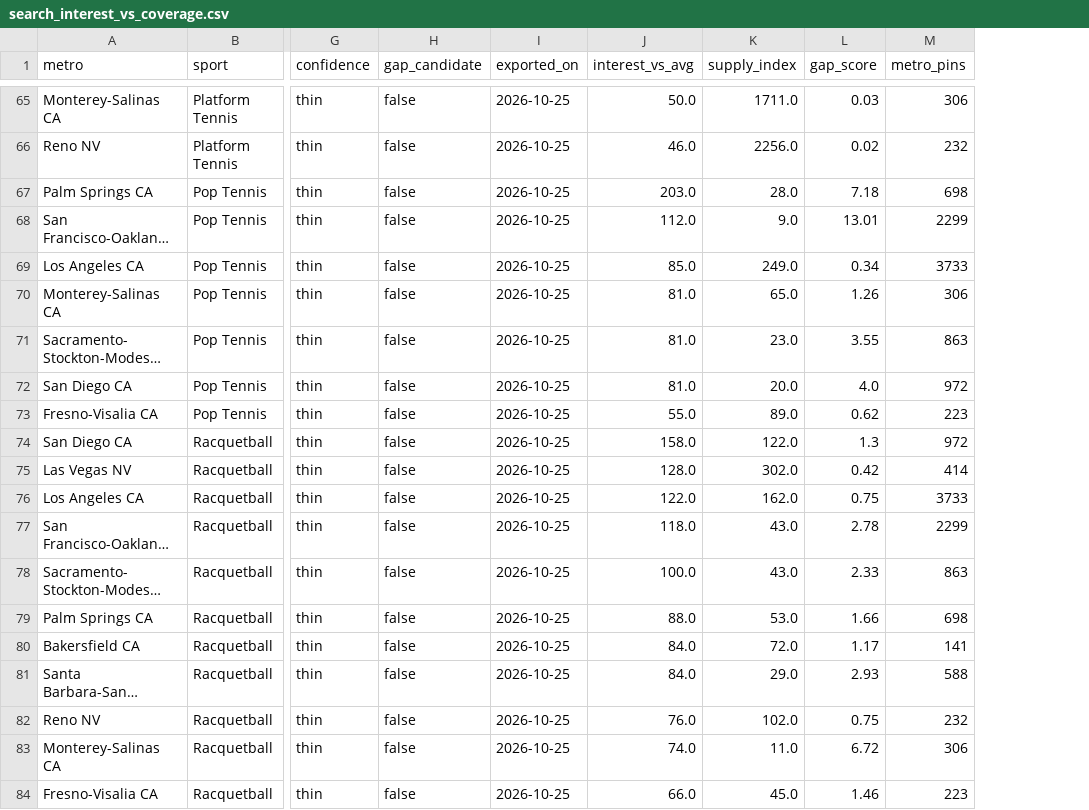
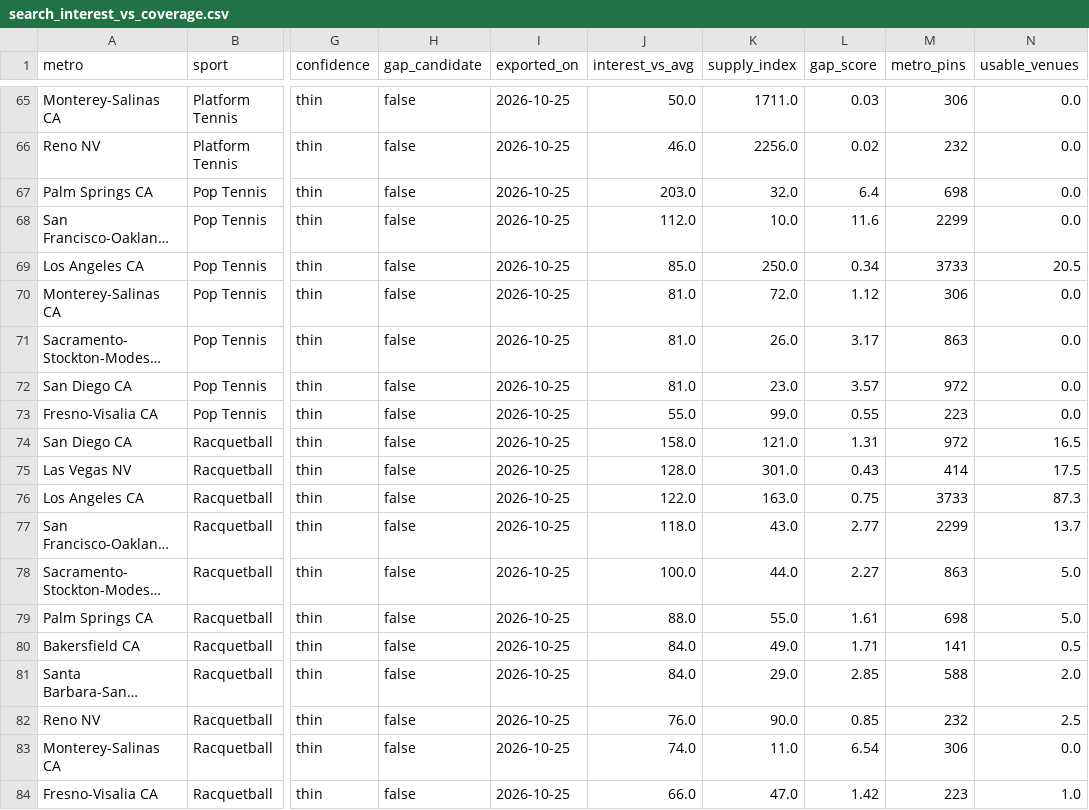
Before and after one commit to abov/courtconnect-ca, a CSV file: docs/search_interest_vs_coverage.csv, drawn as a sheet; only a part is shown, gaps mark what is left out; long unchanged cells end in …; the diff covers the shown part only; the diff names each change by its address in the sheet, - before the commit and + after, or states it on an @@ line.

```diff
--- a/docs/search_interest_vs_coverage.csv
+++ b/docs/search_interest_vs_coverage.csv
+column N (usable_venues), rows 65-84: 0.0 | 0.0 | 0.0 | 0.0 | 20.5 | 0.0 | 0.0 | 0.0 | 0.0 | 16.5 | 17.5 | 87.3 | 13.7 | 5.0 | 5.0 | 0.5 | 2.0 | 2.5 | 0.0 | 1.0
-K67 (supply_index): 28.0
+K67 (supply_index): 32.0
-L67 (gap_score): 7.18
+L67 (gap_score): 6.4
-K68 (supply_index): 9.0
+K68 (supply_index): 10.0
-L68 (gap_score): 13.01
+L68 (gap_score): 11.6
-K69 (supply_index): 249.0
+K69 (supply_index): 250.0
-K70 (supply_index): 65.0
+K70 (supply_index): 72.0
-L70 (gap_score): 1.26
+L70 (gap_score): 1.12
-K71 (supply_index): 23.0
+K71 (supply_index): 26.0
-L71 (gap_score): 3.55
+L71 (gap_score): 3.17
-K72 (supply_index): 20.0
+K72 (supply_index): 23.0
-L72 (gap_score): 4.0
+L72 (gap_score): 3.57
-K73 (supply_index): 89.0
+K73 (supply_index): 99.0
-L73 (gap_score): 0.62
+L73 (gap_score): 0.55
-K74 (supply_index): 122.0
+K74 (supply_index): 121.0
-L74 (gap_score): 1.3
+L74 (gap_score): 1.31
-K75 (supply_index): 302.0
+K75 (supply_index): 301.0
-L75 (gap_score): 0.42
+L75 (gap_score): 0.43
-K76 (supply_index): 162.0
+K76 (supply_index): 163.0
-L77 (gap_score): 2.78
+L77 (gap_score): 2.77
-K78 (supply_index): 43.0
+K78 (supply_index): 44.0
-L78 (gap_score): 2.33
+L78 (gap_score): 2.27
-K79 (supply_index): 53.0
+K79 (supply_index): 55.0
-L79 (gap_score): 1.66
+L79 (gap_score): 1.61
-K80 (supply_index): 72.0
+K80 (supply_index): 49.0
-L80 (gap_score): 1.17
+L80 (gap_score): 1.71
-L81 (gap_score): 2.93
+L81 (gap_score): 2.85
-K82 (supply_index): 102.0
+K82 (supply_index): 90.0
-L82 (gap_score): 0.75
+L82 (gap_score): 0.85
-L83 (gap_score): 6.72
+L83 (gap_score): 6.54
-K84 (supply_index): 45.0
+K84 (supply_index): 47.0
-L84 (gap_score): 1.46
+L84 (gap_score): 1.42
```
Also changed, not shown: 160 edited cells elsewhere in this file, 5 other files.
